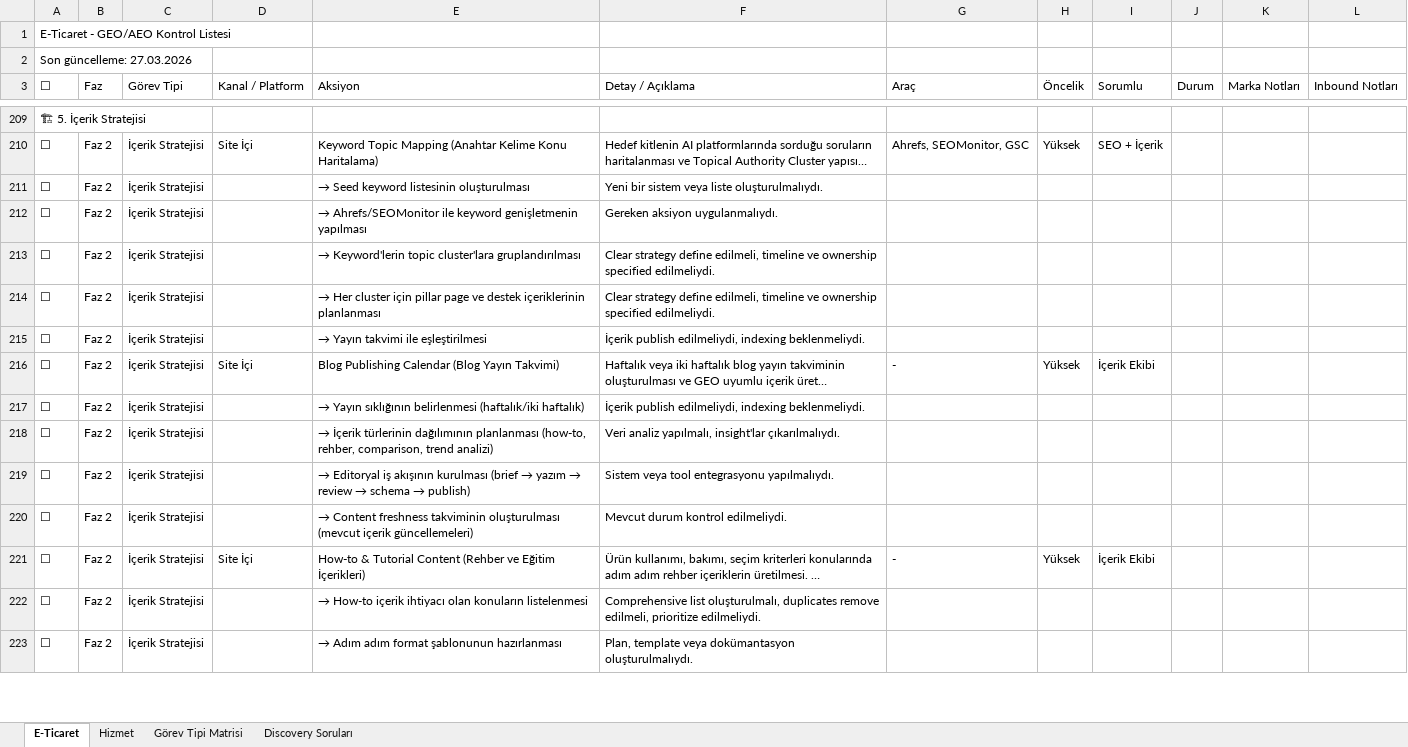
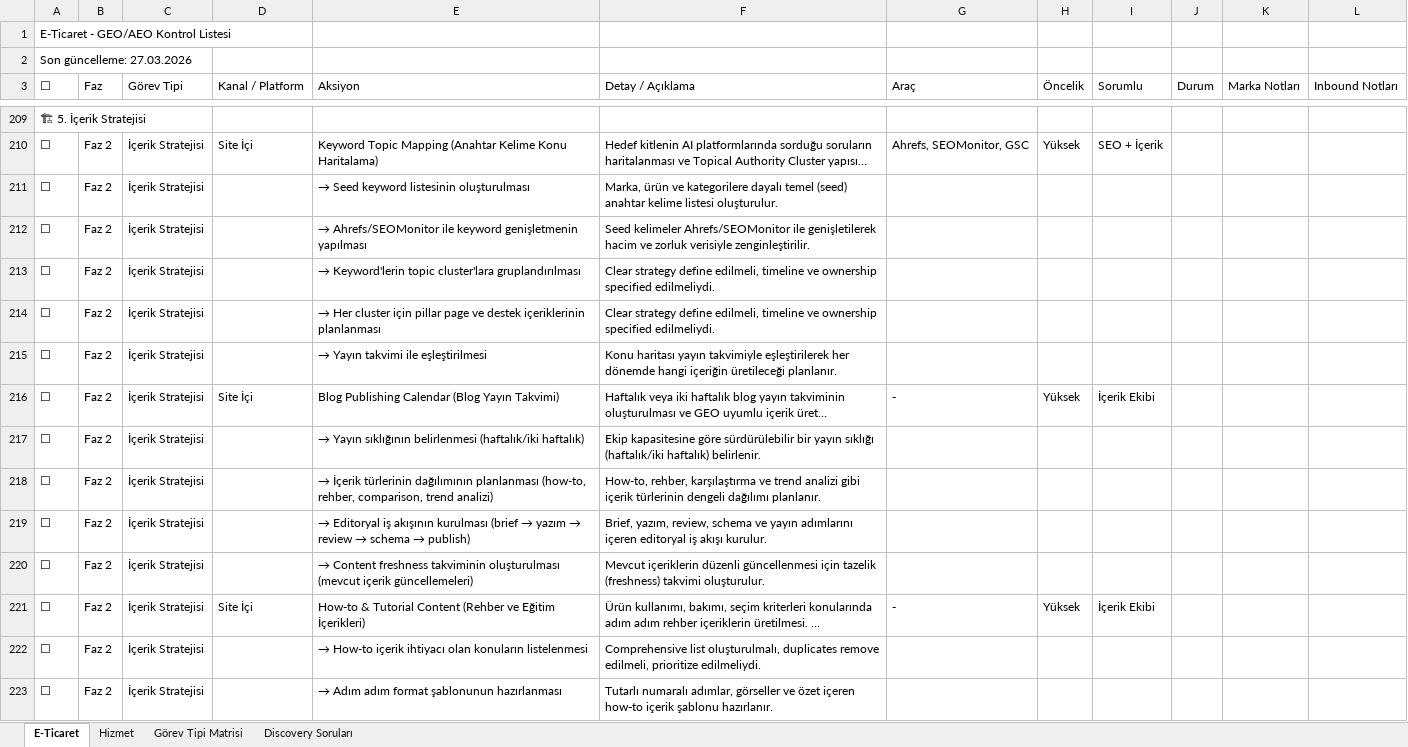
Before and after one commit to erdogan1ozdemir/geo-checklist, an Excel workbook: public/GEO-AEO-Checklist-v5.xlsx, sheet E-Ticaret, drawn as a sheet; only a part is shown, gaps mark what is left out; long unchanged cells end in …; values as stored, in another font and other column widths than the file's, no cell formats; the diff covers the shown part only; the diff names each change by its address in the sheet, - before the commit and + after, or states it on an @@ line.

```diff
--- a/public/GEO-AEO-Checklist-v5.xlsx (sheet E-Ticaret)
+++ b/public/GEO-AEO-Checklist-v5.xlsx (sheet E-Ticaret)
-F211 (Detay / Açıklama): Yeni bir sistem veya liste oluşturulmalıydı.
+F211 (Detay / Açıklama): Marka, ürün ve kategorilere dayalı temel (seed) anahtar kelime listesi oluşturulur.
-F212 (Detay / Açıklama): Gereken aksiyon uygulanmalıydı.
+F212 (Detay / Açıklama): Seed kelimeler Ahrefs/SEOMonitor ile genişletilerek hacim ve zorluk verisiyle zenginleştirilir.
-F215 (Detay / Açıklama): İçerik publish edilmeliydi, indexing beklenmeliydi.
+F215 (Detay / Açıklama): Konu haritası yayın takvimiyle eşleştirilerek her dönemde hangi içeriğin üretileceği planlanır.
-F217 (Detay / Açıklama): İçerik publish edilmeliydi, indexing beklenmeliydi.
+F217 (Detay / Açıklama): Ekip kapasitesine göre sürdürülebilir bir yayın sıklığı (haftalık/iki haftalık) belirlenir.
-F218 (Detay / Açıklama): Veri analiz yapılmalı, insight'lar çıkarılmalıydı.
+F218 (Detay / Açıklama): How-to, rehber, karşılaştırma ve trend analizi gibi içerik türlerinin dengeli dağılımı planlanır.
-F219 (Detay / Açıklama): Sistem veya tool entegrasyonu yapılmalıydı.
+F219 (Detay / Açıklama): Brief, yazım, review, schema ve yayın adımlarını içeren editoryal iş akışı kurulur.
-F220 (Detay / Açıklama): Mevcut durum kontrol edilmeliydi.
+F220 (Detay / Açıklama): Mevcut içeriklerin düzenli güncellenmesi için tazelik (freshness) takvimi oluşturulur.
-F223 (Detay / Açıklama): Plan, template veya dokümantasyon oluşturulmalıydı.
+F223 (Detay / Açıklama): Tutarlı numaralı adımlar, görseller ve özet içeren how-to içerik şablonu hazırlanır.
```
Also changed, not shown: 165 edited cells elsewhere in this sheet, sheet Hizmet, sheet Görev Tipi Matrisi, sheet Discovery Soruları, cell formats, 5 other files.
